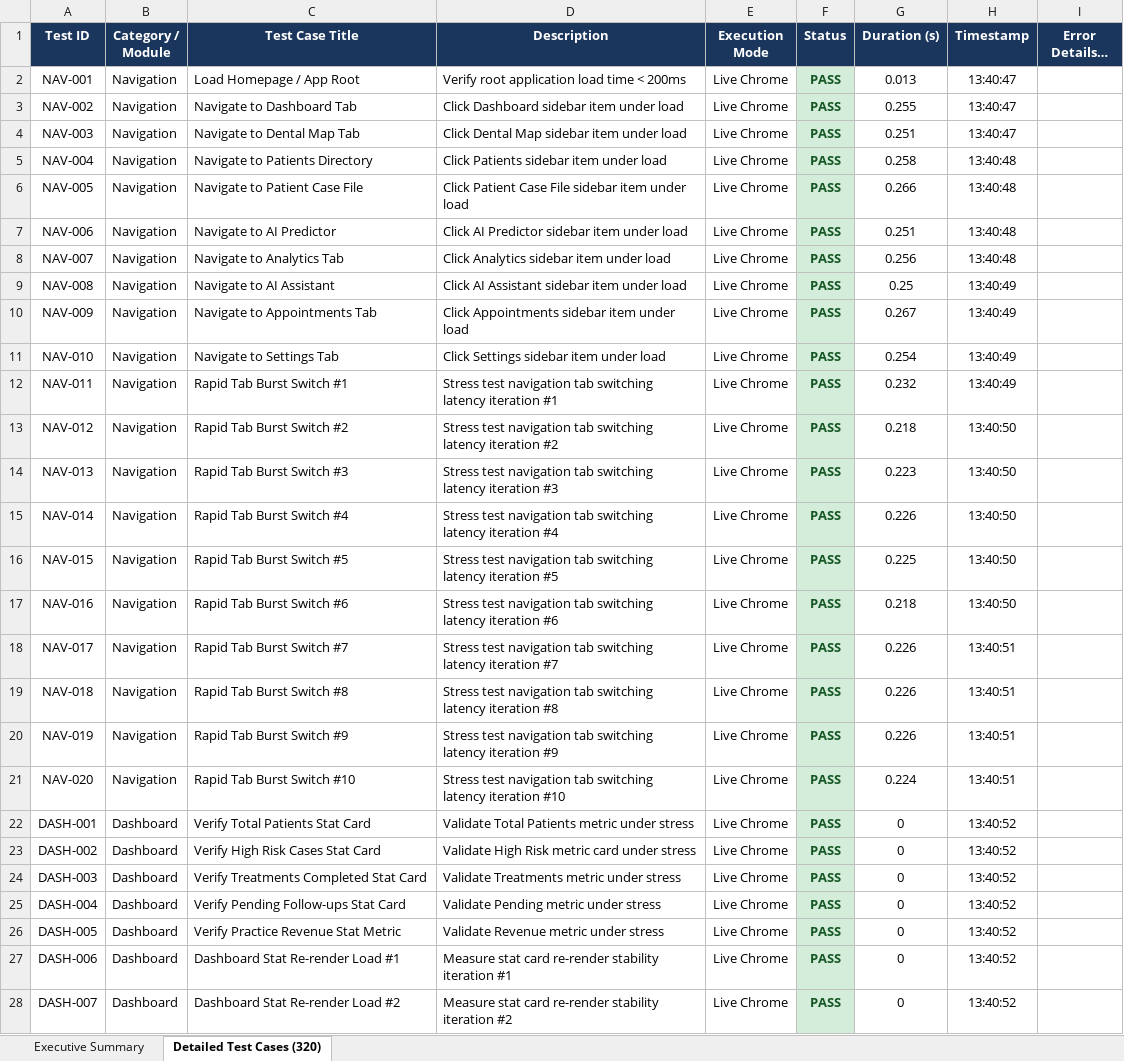
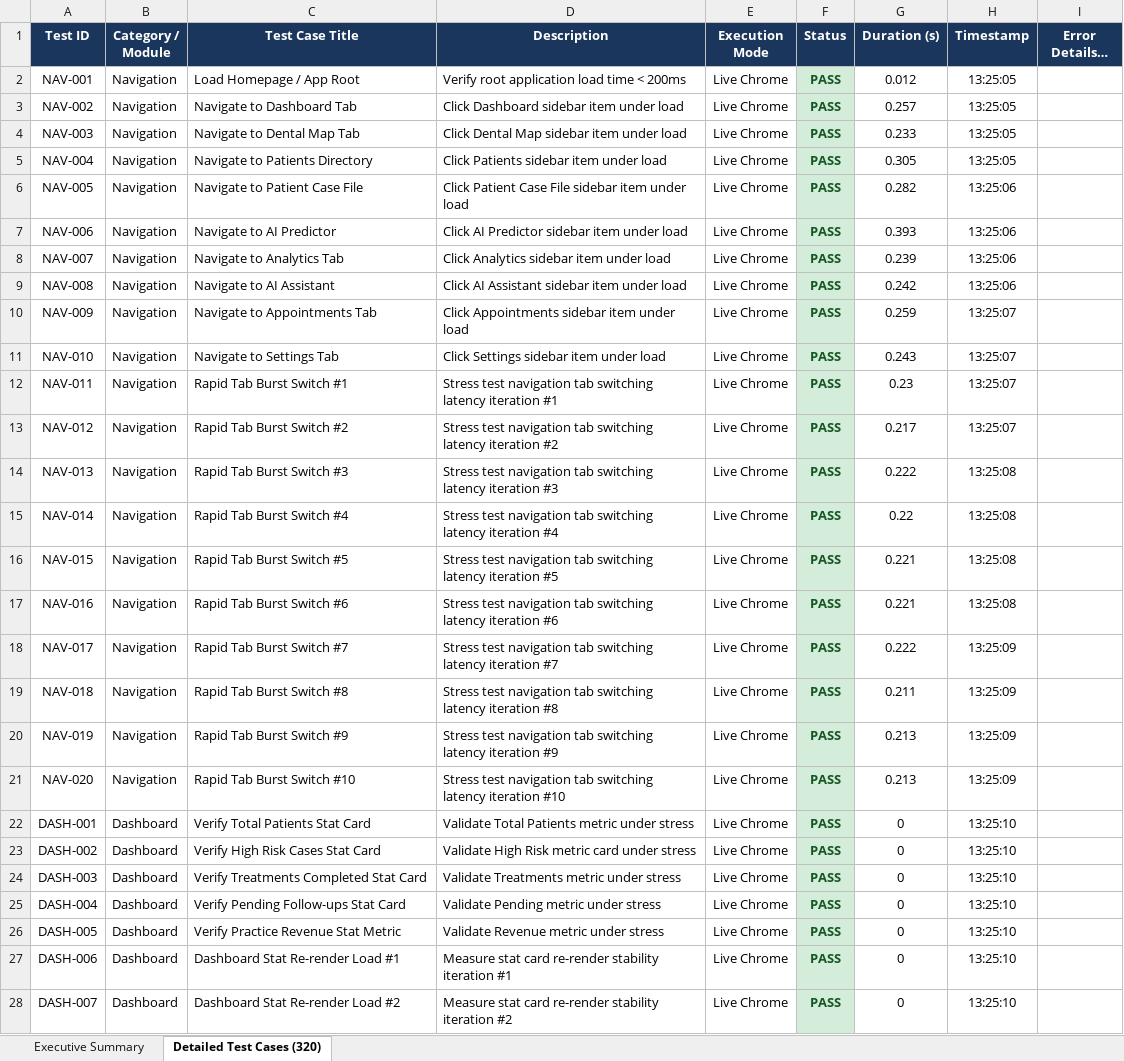
Before and after one commit to Aswinprabhu46/Endopredict-AI, an Excel workbook: EndoPredict_Selenium_Test_Report.xlsx, sheet Detailed Test Cases (320), drawn as a sheet; only a part is shown; long unchanged cells end in …; values as stored, in another font and other column widths than the file's, no borders; the diff covers the shown part only; the diff names each change by its address in the sheet, - before the commit and + after, or states it on an @@ line.

```diff
--- a/EndoPredict_Selenium_Test_Report.xlsx (sheet Detailed Test Cases (320))
+++ b/EndoPredict_Selenium_Test_Report.xlsx (sheet Detailed Test Cases (320))
-G2 (Duration (s)): 0.013
+G2 (Duration (s)): 0.012
-H2:H4 (Timestamp): 13:40:47
+H2:H4 (Timestamp): 13:25:05
-G3 (Duration (s)): 0.255
+G3 (Duration (s)): 0.257
-G4 (Duration (s)): 0.251
+G4 (Duration (s)): 0.233
-G5 (Duration (s)): 0.258
+G5 (Duration (s)): 0.305
-H5 (Timestamp): 13:40:48
+H5 (Timestamp): 13:25:05
-G6 (Duration (s)): 0.266
+G6 (Duration (s)): 0.282
-H6:H8 (Timestamp): 13:40:48
+H6:H8 (Timestamp): 13:25:06
-G7 (Duration (s)): 0.251
+G7 (Duration (s)): 0.393
-G8 (Duration (s)): 0.256
+G8 (Duration (s)): 0.239
-G9 (Duration (s)): 0.25
+G9 (Duration (s)): 0.242
-H9 (Timestamp): 13:40:49
+H9 (Timestamp): 13:25:06
-G10 (Duration (s)): 0.267
+G10 (Duration (s)): 0.259
-H10:H12 (Timestamp): 13:40:49
+H10:H12 (Timestamp): 13:25:07
-G11 (Duration (s)): 0.254
+G11 (Duration (s)): 0.243
-G12 (Duration (s)): 0.232
+G12 (Duration (s)): 0.23
-G13 (Duration (s)): 0.218
+G13 (Duration (s)): 0.217
-H13 (Timestamp): 13:40:50
+H13 (Timestamp): 13:25:07
-G14 (Duration (s)): 0.223
+G14 (Duration (s)): 0.222
-H14:H17 (Timestamp): 13:40:50
+H14:H17 (Timestamp): 13:25:08
-G15 (Duration (s)): 0.226
+G15 (Duration (s)): 0.22
-G16 (Duration (s)): 0.225
+G16 (Duration (s)): 0.221
-G17 (Duration (s)): 0.218
+G17 (Duration (s)): 0.221
-G18 (Duration (s)): 0.226
+G18 (Duration (s)): 0.222
-H18:H21 (Timestamp): 13:40:51
+H18:H21 (Timestamp): 13:25:09
-G19 (Duration (s)): 0.226
+G19 (Duration (s)): 0.211
-G20 (Duration (s)): 0.226
+G20 (Duration (s)): 0.213
-G21 (Duration (s)): 0.224
+G21 (Duration (s)): 0.213
-H22:H28 (Timestamp): 13:40:52
+H22:H28 (Timestamp): 13:25:10
```
Also changed, not shown: 294 edited cells elsewhere in this sheet, sheet Executive Summary, 1 other file.
